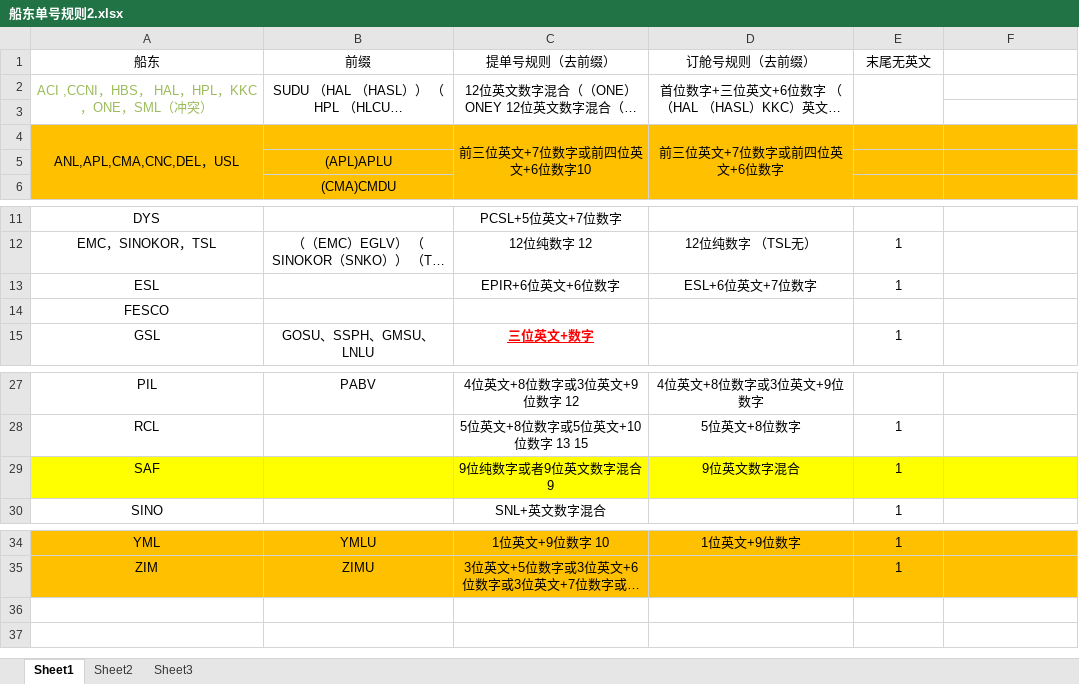
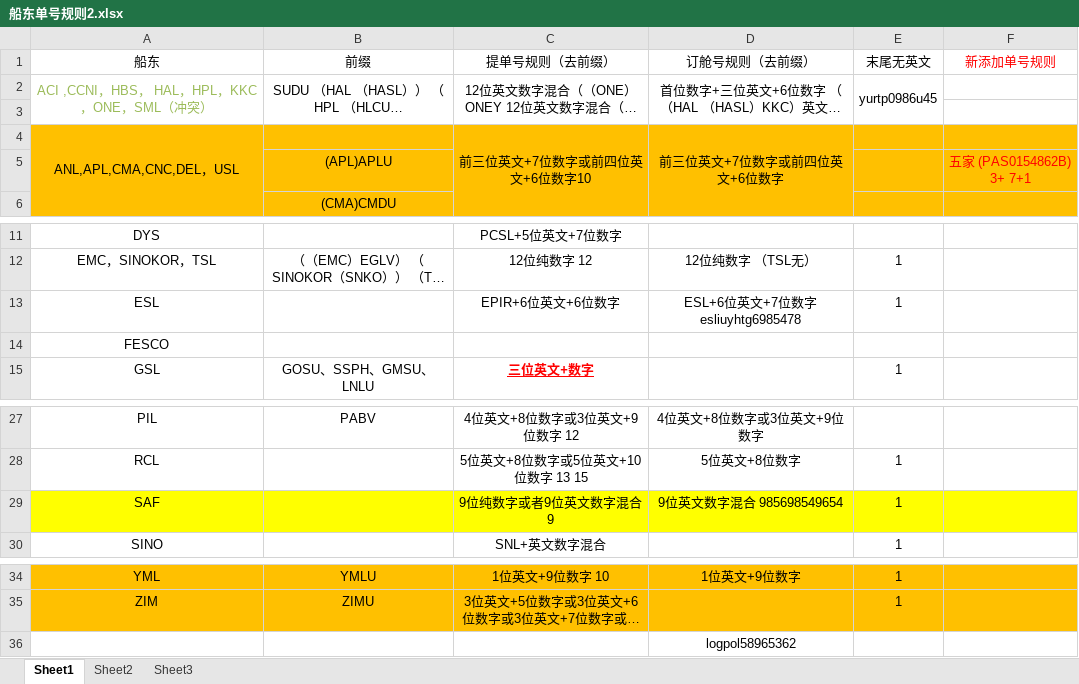
Before and after one commit to xushuman/zhoukao, an Excel workbook: 提单号识别船东/船东单号规则2.xlsx, sheet Sheet1, drawn as a sheet; only a part is shown, gaps mark what is left out; long unchanged cells end in …; values as stored, in another font and other column widths than the file's, no borders; the diff names each change by its address in the sheet, - before the commit and + after, or states it on an @@ line.

```diff
--- a/提单号识别船东/船东单号规则2.xlsx (sheet Sheet1)
+++ b/提单号识别船东/船东单号规则2.xlsx (sheet Sheet1)
-F1: (empty)
+F1: 新添加单号规则
-E2 (末尾无英文): (empty)
+E2 (末尾无英文): yurtp0986u45
-F5 (新添加单号规则): (empty)
+F5 (新添加单号规则): 五家 (PAS0154862B) 3+ 7+1
-D13 (订舱号规则（去前缀）): ESL+6位英文+7位数字
+D13 (订舱号规则（去前缀）): ESL+6位英文+7位数字 esliuyhtg6985478
-D29 (订舱号规则（去前缀）): 9位英文数字混合
+D29 (订舱号规则（去前缀）): 9位英文数字混合 985698549654
+row 36:  |  |  | logpol58965362
```
Also changed, not shown: 提单号识别船东/船东单号规则.xlsx, 提单号识别船东/船东单号规则1.xlsx, 24 other files.
